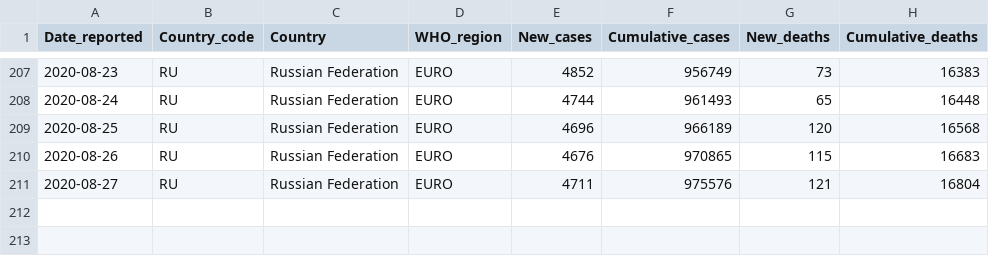
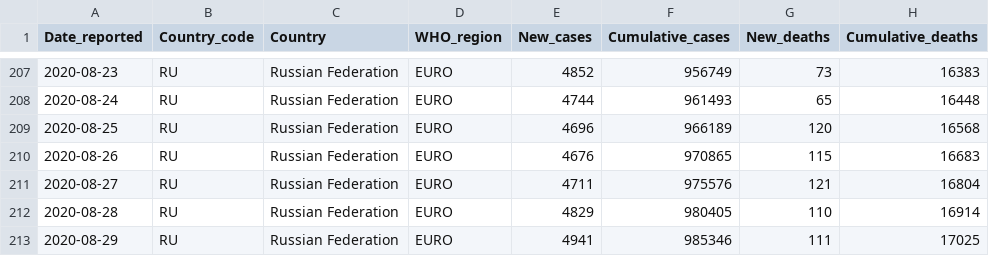
Before and after one commit to rnsavinelli/covid-19, a CSV file: dashboards/Russian_Federation/COVID-19-data.csv, drawn as a sheet; only a part is shown, gaps mark what is left out; the diff names each change by its address in the sheet, - before the commit and + after, or states it on an @@ line.

Commit message:
update Russian Federation

```diff
--- a/dashboards/Russian_Federation/COVID-19-data.csv
+++ b/dashboards/Russian_Federation/COVID-19-data.csv
+row 212: 2020-08-28 | RU | Russian Federation | EURO | 4829 | 980405 | 110 | 16914
+row 213: 2020-08-29 | RU | Russian Federation | EURO | 4941 | 985346 | 111 | 17025
```
Also changed, not shown: 5 other files.
